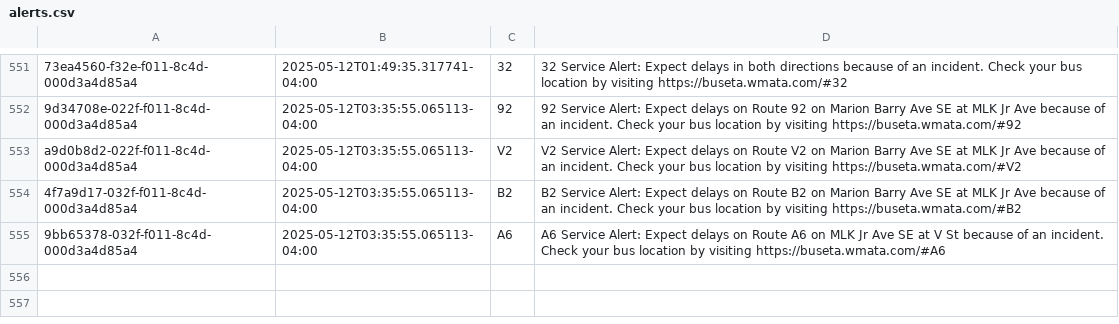
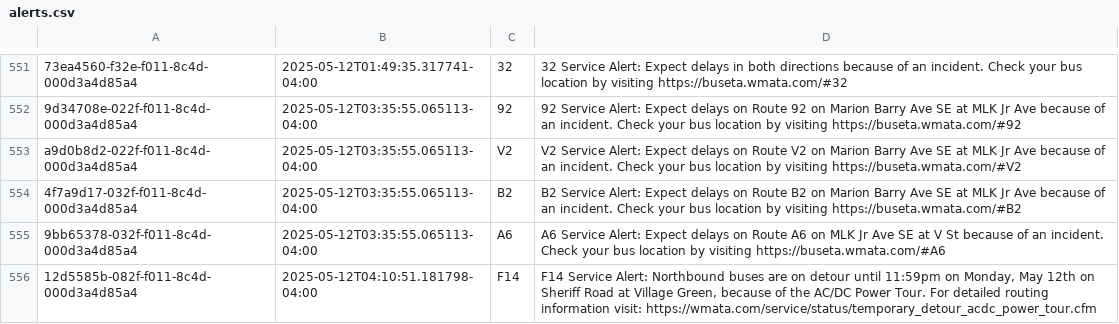
Before and after one commit to NewsAppsUMD/slack-bot-sandbox-kritisgh, a CSV file: alerts.csv, drawn as a sheet; only a part is shown, gaps mark what is left out.

```diff
--- a/alerts.csv
+++ b/alerts.csv
@@ -555 +555,2 @@ a9d0b8d2-022f-f011-8c4d-000d3a4d85a4,2025-05-12T03:35:55.065113-04:00,V2,V2 Serv
 9bb65378-032f-f011-8c4d-000d3a4d85a4,2025-05-12T03:35:55.065113-04:00,A6,A6 Service Alert: Expect delays on Route A6 on MLK Jr Ave SE at V St because of an incident. Check your bus location by visiting https://buseta.wmata.com/#A6
+12d5585b-082f-f011-8c4d-000d3a4d85a4,2025-05-12T04:10:51.181798-04:00,F14,"F14 Service Alert: Northbound buses are on detour until 11:59pm on Monday, May 12th on Sheriff Road at Village Green, because of the AC/DC Power Tour. For detailed routing information visit: https://wmata.com/service/status/temporary_detour_acdc_power_tour.cfm"
```
